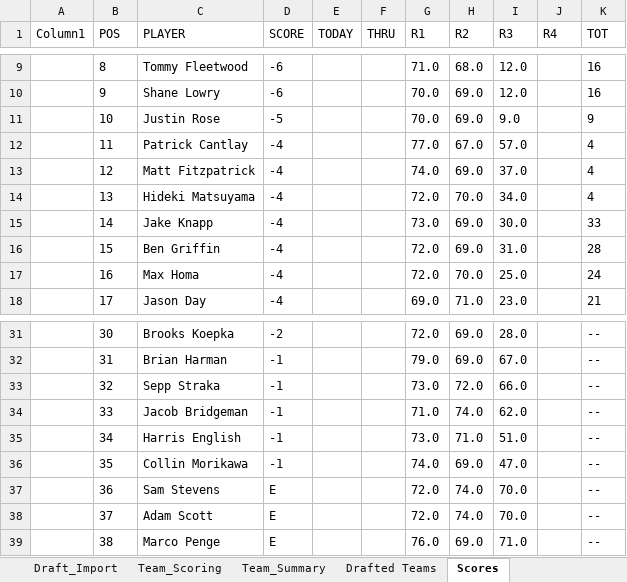
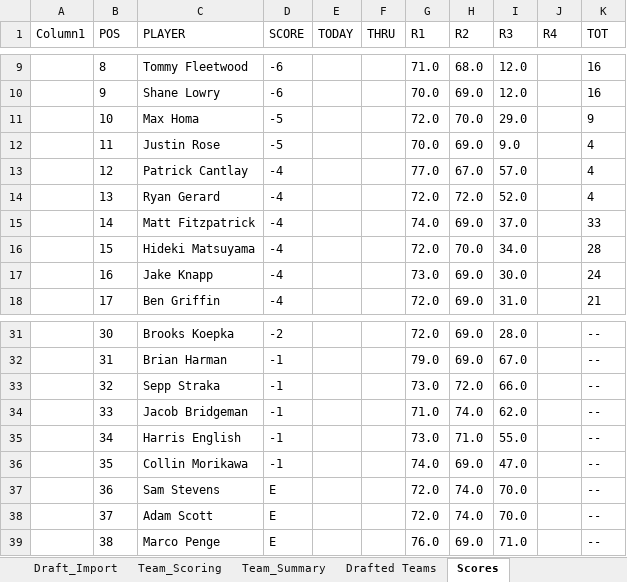
Before and after one commit to Melbs98/2026-Masters-AZ, an Excel workbook: data/2026 Masters Draft & Scoreboard AZ.xlsx, sheet Scores, drawn as a sheet; only a part is shown, gaps mark what is left out; values as stored, in another font and other column widths than the file's, no borders; table styles not drawn; the diff covers the shown part only; the diff names each change by its address in the sheet, - before the commit and + after, or states it on an @@ line.

```diff
--- a/data/2026 Masters Draft & Scoreboard AZ.xlsx (sheet Scores)
+++ b/data/2026 Masters Draft & Scoreboard AZ.xlsx (sheet Scores)
-C11 (PLAYER): Justin Rose
+C11 (PLAYER): Max Homa
-G11 (R1): 70.0
+G11 (R1): 72.0
-H11 (R2): 69.0
+H11 (R2): 70.0
-I11 (R3): 9.0
+I11 (R3): 29.0
-C12 (PLAYER): Patrick Cantlay
+C12 (PLAYER): Justin Rose
-D12 (SCORE): -4
+D12 (SCORE): -5
-G12 (R1): 77.0
+G12 (R1): 70.0
-H12 (R2): 67.0
+H12 (R2): 69.0
-I12 (R3): 57.0
+I12 (R3): 9.0
-C13 (PLAYER): Matt Fitzpatrick
+C13 (PLAYER): Patrick Cantlay
-G13 (R1): 74.0
+G13 (R1): 77.0
-H13 (R2): 69.0
+H13 (R2): 67.0
-I13 (R3): 37.0
+I13 (R3): 57.0
-C14 (PLAYER): Hideki Matsuyama
+C14 (PLAYER): Ryan Gerard
-H14 (R2): 70.0
+H14 (R2): 72.0
-I14 (R3): 34.0
+I14 (R3): 52.0
-C15 (PLAYER): Jake Knapp
+C15 (PLAYER): Matt Fitzpatrick
-G15 (R1): 73.0
+G15 (R1): 74.0
-I15 (R3): 30.0
+I15 (R3): 37.0
-C16 (PLAYER): Ben Griffin
+C16 (PLAYER): Hideki Matsuyama
-H16 (R2): 69.0
+H16 (R2): 70.0
-I16 (R3): 31.0
+I16 (R3): 34.0
-C17 (PLAYER): Max Homa
+C17 (PLAYER): Jake Knapp
-G17 (R1): 72.0
+G17 (R1): 73.0
-H17 (R2): 70.0
+H17 (R2): 69.0
-I17 (R3): 25.0
+I17 (R3): 30.0
-C18 (PLAYER): Jason Day
+C18 (PLAYER): Ben Griffin
-G18 (R1): 69.0
+G18 (R1): 72.0
-H18 (R2): 71.0
+H18 (R2): 69.0
-I18 (R3): 23.0
+I18 (R3): 31.0
-I35 (R3): 51.0
+I35 (R3): 55.0
```
Also changed, not shown: 14 edited cells elsewhere in this sheet, 3 other files.
